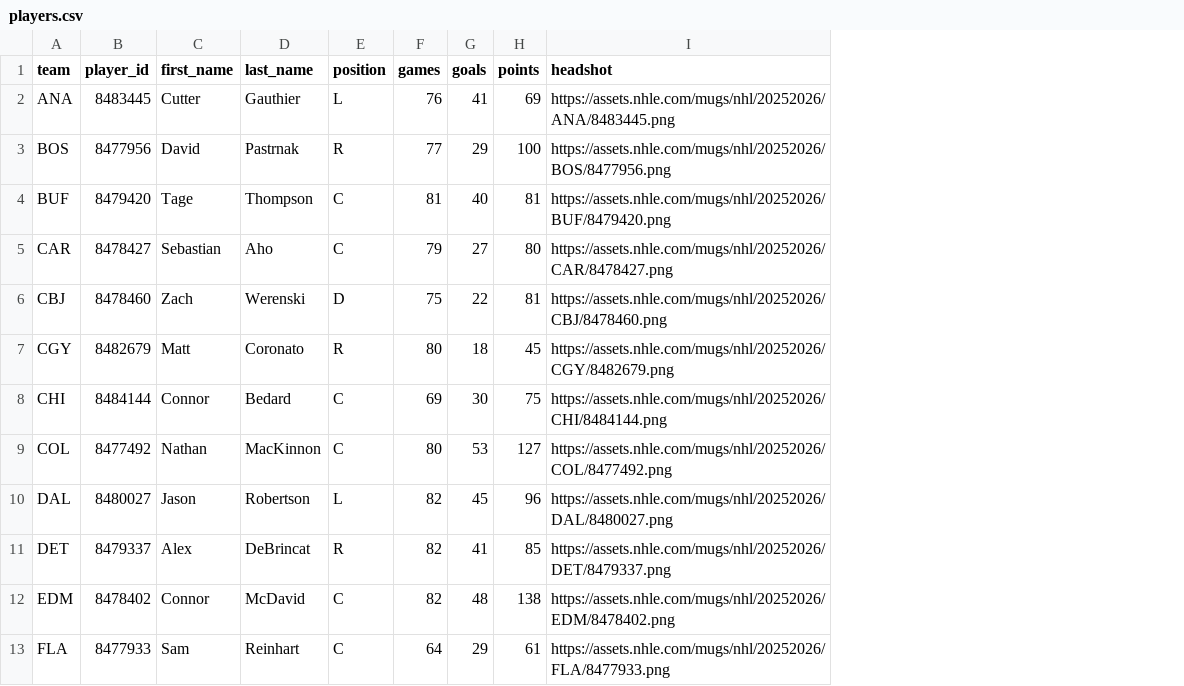
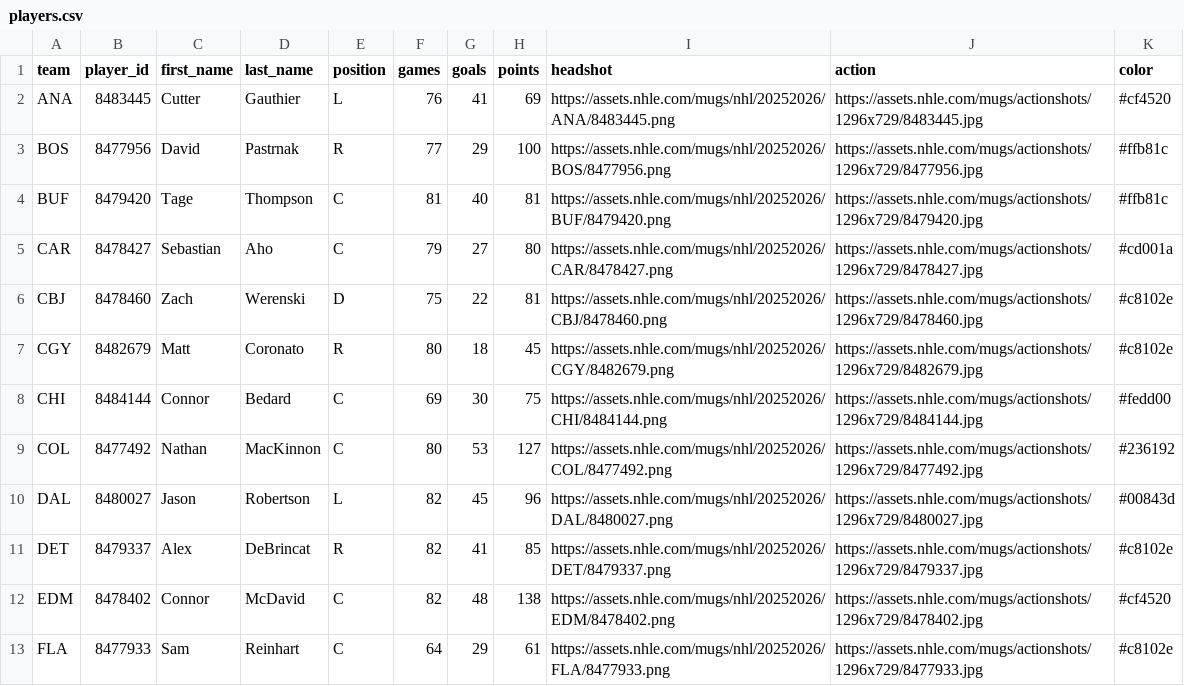
Before and after one commit to marekdoucet/pool-survivor, a CSV file: data/players.csv, drawn as a sheet; only a part is shown; the diff names each change by its address in the sheet, - before the commit and + after, or states it on an @@ line.

```diff
--- a/data/players.csv
+++ b/data/players.csv
+column J (action), rows 2-13: https://assets.nhle.com/mugs/actionshots/1296x729/8483445.jpg | https://assets.nhle.com/mugs/actionshots/1296x729/8477956.jpg | https://assets.nhle.com/mugs/actionshots/1296x729/8479420.jpg | https://assets.nhle.com/mugs/actionshots/1296x729/8478427.jpg | https://assets.nhle.com/mugs/actionshots/1296x729/8478460.jpg | https://assets.nhle.com/mugs/actionshots/1296x729/8482679.jpg | https://assets.nhle.com/mugs/actionshots/1296x729/8484144.jpg | https://assets.nhle.com/mugs/actionshots/1296x729/8477492.jpg | https://assets.nhle.com/mugs/actionshots/1296x729/8480027.jpg | https://assets.nhle.com/mugs/actionshots/1296x729/8479337.jpg | https://assets.nhle.com/mugs/actionshots/1296x729/8478402.jpg | https://assets.nhle.com/mugs/actionshots/1296x729/8477933.jpg
+column K (color), rows 2-13: #cf4520 | #ffb81c | #ffb81c | #cd001a | #c8102e | #c8102e | #fedd00 | #236192 | #00843d | #c8102e | #cf4520 | #c8102e
```
Also changed, not shown: 4 other files.
